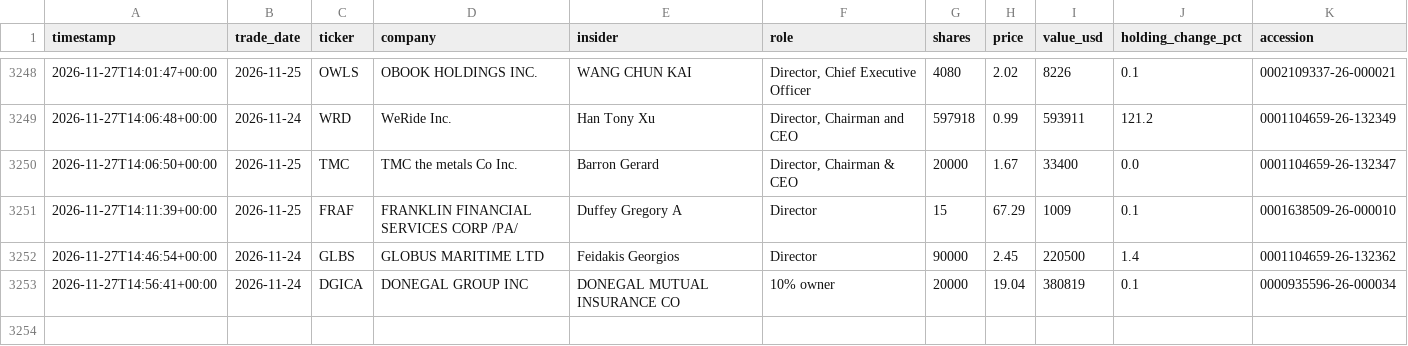
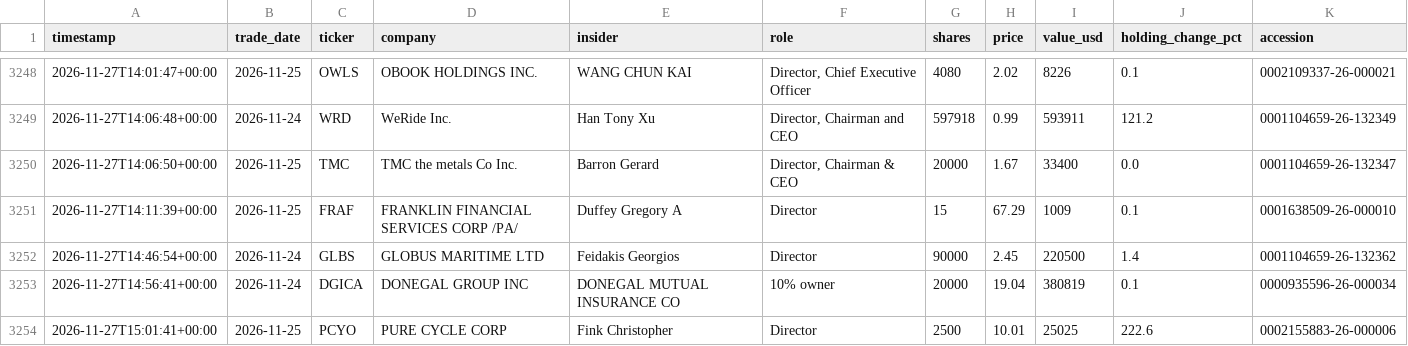
Before and after one commit to kiianwanted-byte/filings-monitor, a CSV file: data/buys.csv, drawn as a sheet; only a part is shown, gaps mark what is left out.

```diff
--- a/data/buys.csv
+++ b/data/buys.csv
@@ -3253 +3253,2 @@ timestamp,trade_date,ticker,company,insider,role,shares,price,value_usd,holding_
 2026-11-27T14:56:41+00:00,2026-11-24,DGICA,DONEGAL GROUP INC,DONEGAL MUTUAL INSURANCE CO,10% owner,20000,19.04,380819,0.1,0000935596-26-000034
+2026-11-27T15:01:41+00:00,2026-11-25,PCYO,PURE CYCLE CORP,Fink Christopher,Director,2500,10.01,25025,222.6,0002155883-26-000006
```
Also changed, not shown: 2 other files.
